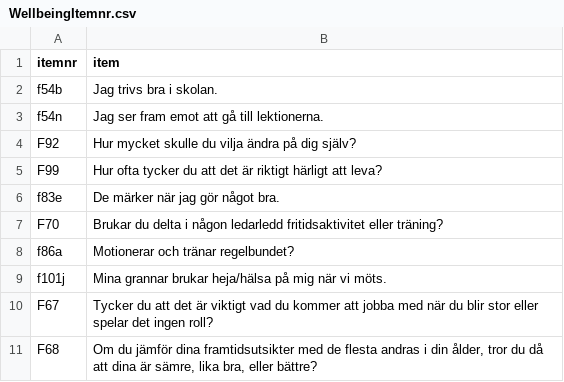
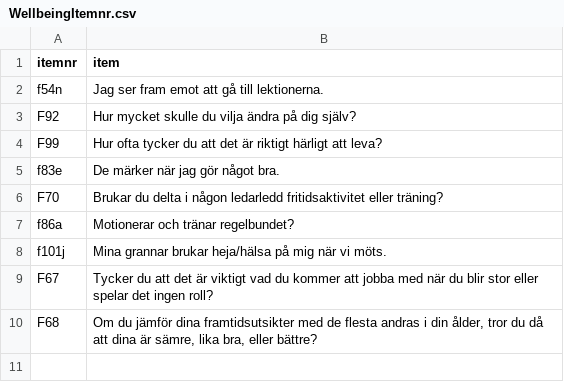
Before and after one commit to pgmj/sthlmsenk, a CSV file: Wellbeing/WellbeingItemnr.csv, drawn as a sheet; the diff names each change by its address in the sheet, - before the commit and + after, or states it on an @@ line.

Commit message:
Updated wellbeing analysis

```diff
--- a/Wellbeing/WellbeingItemnr.csv
+++ b/Wellbeing/WellbeingItemnr.csv
-row 2: f54b | Jag trivs bra i skolan.
```
Also changed, not shown: Wellbeing/itemParameters.csv, 3 other files.
